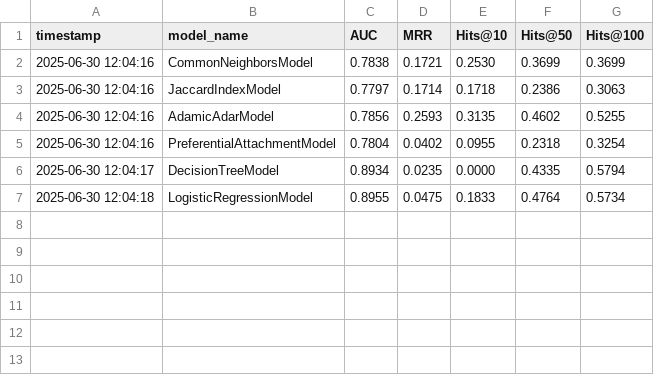
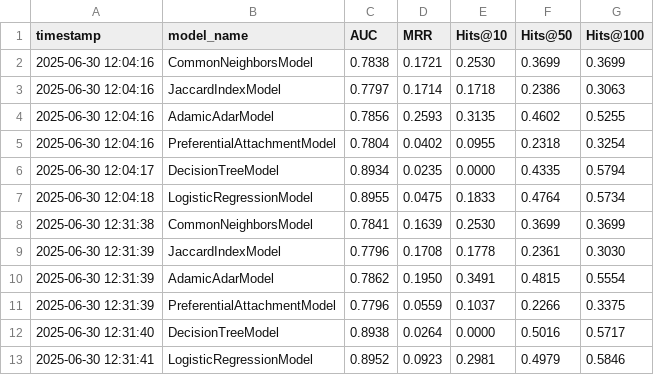
Before and after one commit to Adriano-7/network-science, a CSV file: project/link_prediction/results/Twitch-EN/evaluation_report.csv, drawn as a sheet.

```diff
--- a/project/link_prediction/results/Twitch-EN/evaluation_report.csv
+++ b/project/link_prediction/results/Twitch-EN/evaluation_report.csv
@@ -7 +7,7 @@ timestamp,model_name,AUC,MRR,Hits@10,Hits@50,Hits@100
 2025-06-30 12:04:18,LogisticRegressionModel,0.8955,0.0475,0.1833,0.4764,0.5734
+2025-06-30 12:31:38,CommonNeighborsModel,0.7841,0.1639,0.2530,0.3699,0.3699
+2025-06-30 12:31:39,JaccardIndexModel,0.7796,0.1708,0.1778,0.2361,0.3030
+2025-06-30 12:31:39,AdamicAdarModel,0.7862,0.1950,0.3491,0.4815,0.5554
+2025-06-30 12:31:39,PreferentialAttachmentModel,0.7796,0.0559,0.1037,0.2266,0.3375
+2025-06-30 12:31:40,DecisionTreeModel,0.8938,0.0264,0.0000,0.5016,0.5717
+2025-06-30 12:31:41,LogisticRegressionModel,0.8952,0.0923,0.2981,0.4979,0.5846
```
Also changed, not shown: project/link_prediction/results/Cora/evaluation_report.csv, project/link_prediction/results/Twitch-DE/evaluation_report.csv, 10 other files.
